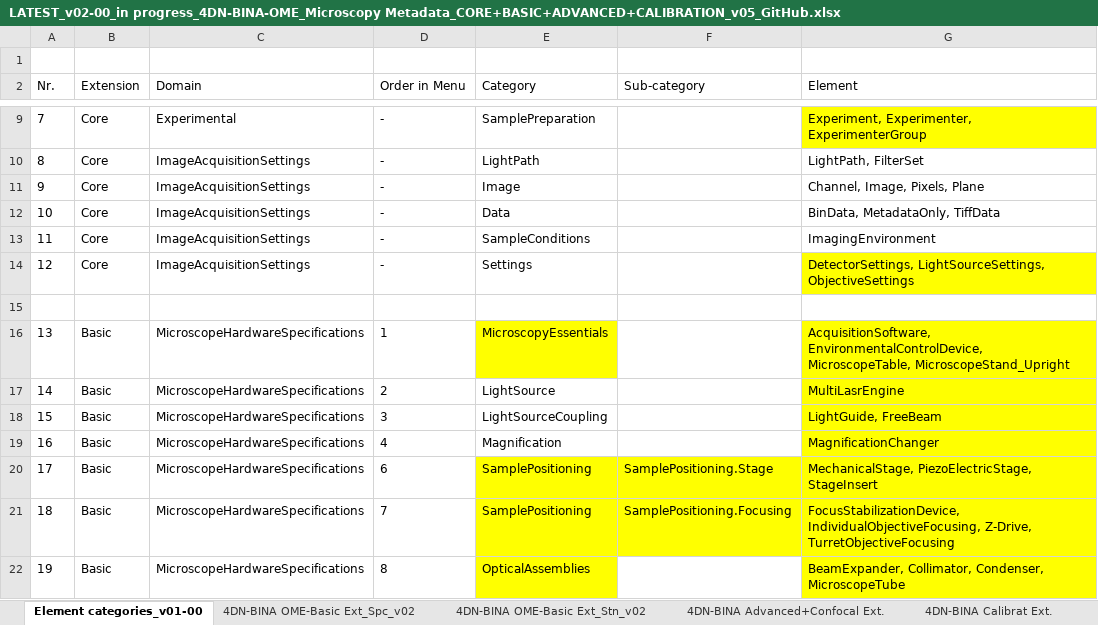
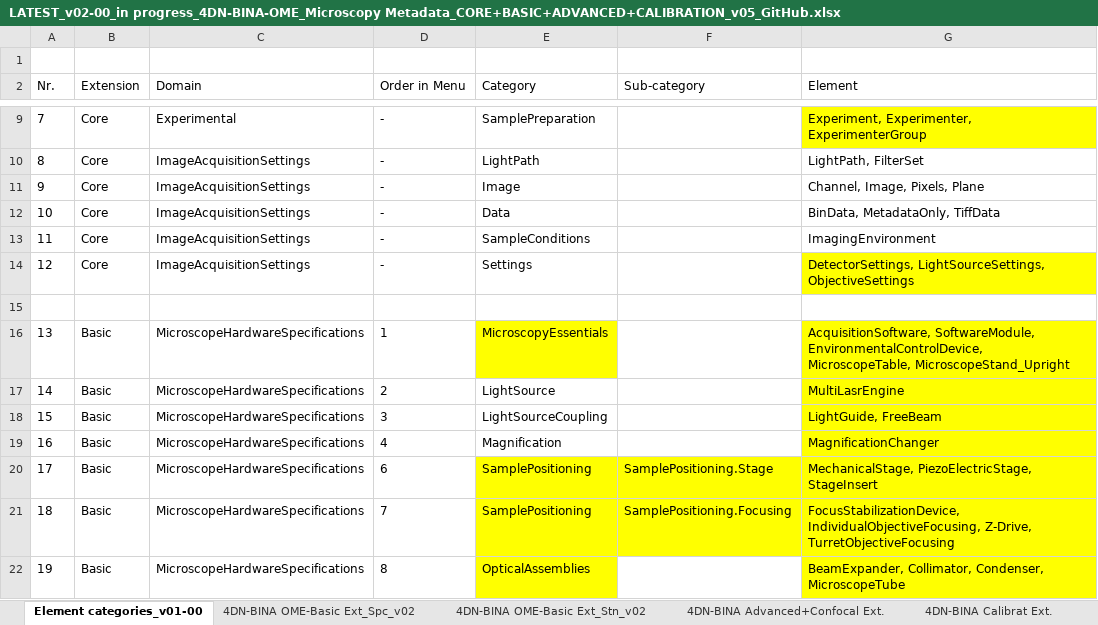
Before and after one commit to WU-BIMAC/NBOMicroscopyMetadataSpecs, an Excel workbook: Model/in progress/v02-00/LATEST_v02-00_in progress_4DN-BINA-OME_Microscopy Metadata_CORE+BASIC+ADVANCED+CALIBRATION_v05_GitHub.xlsx, sheet Element categories_v01-00, drawn as a sheet; only a part is shown, gaps mark what is left out; values as stored, in another font and other column widths than the file's, no borders; table styles not drawn; the diff names each change by its address in the sheet, - before the commit and + after, or states it on an @@ line.

Commit message:
Fixed multiple naming bugs + Software Module

```diff
--- a/Model/in progress/v02-00/LATEST_v02-00_in progress_4DN-BINA-OME_Microscopy Metadata_CORE+BASIC+ADVANCED+CALIBRATION_v05_GitHub.xlsx (sheet Element categories_v01-00)
+++ b/Model/in progress/v02-00/LATEST_v02-00_in progress_4DN-BINA-OME_Microscopy Metadata_CORE+BASIC+ADVANCED+CALIBRATION_v05_GitHub.xlsx (sheet Element categories_v01-00)
-G16 (Element): AcquisitionSoftware, EnvironmentalControlDevice, MicroscopeTable,…
+G16 (Element): AcquisitionSoftware, SoftwareModule, EnvironmentalControlDevice, MicroscopeTable,…
```
Also changed, not shown: sheet 4DN-BINA OME-Basic Ext_Spc_v02, sheet 4DN-BINA OME-Basic Ext_Stn_v02, 7 other files.
